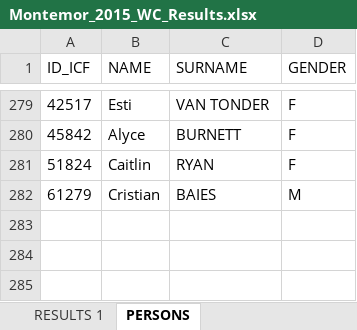
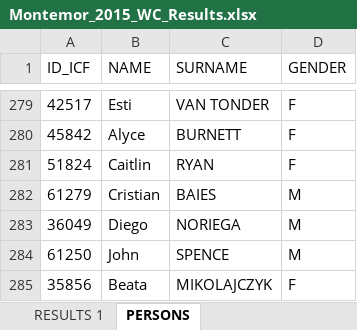
Before and after one commit to kenderfoka/race-sheets, an Excel workbook: events/Montemor_2015_WC/Montemor_2015_WC_Results.xlsx, sheet PERSONS, drawn as a sheet; only a part is shown, gaps mark what is left out; values as stored, in another font and other column widths than the file's, no borders; the diff names each change by its address in the sheet, - before the commit and + after, or states it on an @@ line.

Commit message:
Montemor_2015_WC: bind Diego NORIEGA rows 112/317 ICF_ID2 to 36049, John SPENCE rows 417/519/694 ICF_ID1 to 61250, Beata MIKOLAJCZYK rows 462/510/625 ICF_ID4 and 50/280 ICF_ID1 to 35856 from names.json (race-sheets#129 Wake 2 findings; t133u item 2)

```diff
--- a/events/Montemor_2015_WC/Montemor_2015_WC_Results.xlsx (sheet PERSONS)
+++ b/events/Montemor_2015_WC/Montemor_2015_WC_Results.xlsx (sheet PERSONS)
+row 283: 36049 | Diego | NORIEGA | M
+row 284: 61250 | John | SPENCE | M
+row 285: 35856 | Beata | MIKOLAJCZYK | F
```
Also changed, not shown: sheet RESULTS 1, 1 other file.
